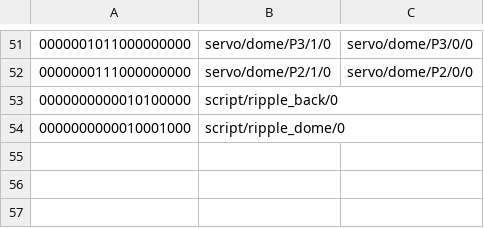
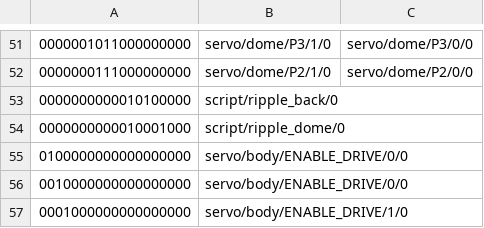
Before and after one commit to dpoulson/r2_control, a CSV file: controllers/ps3/keys.csv, drawn as a sheet; only a part is shown, gaps mark what is left out; the diff names each change by its address in the sheet, - before the commit and + after, or states it on an @@ line.

Commit message:
Added a few more key combos to enable/disable drive. Added the option to start PS3 controller via web interface

```diff
--- a/controllers/ps3/keys.csv
+++ b/controllers/ps3/keys.csv
+row 55: 0100000000000000000 | servo/body/ENABLE_DRIVE/0/0
+row 56: 0010000000000000000 | servo/body/ENABLE_DRIVE/0/0
+row 57: 0001000000000000000 | servo/body/ENABLE_DRIVE/1/0
```
Also changed, not shown: 4 other files.
